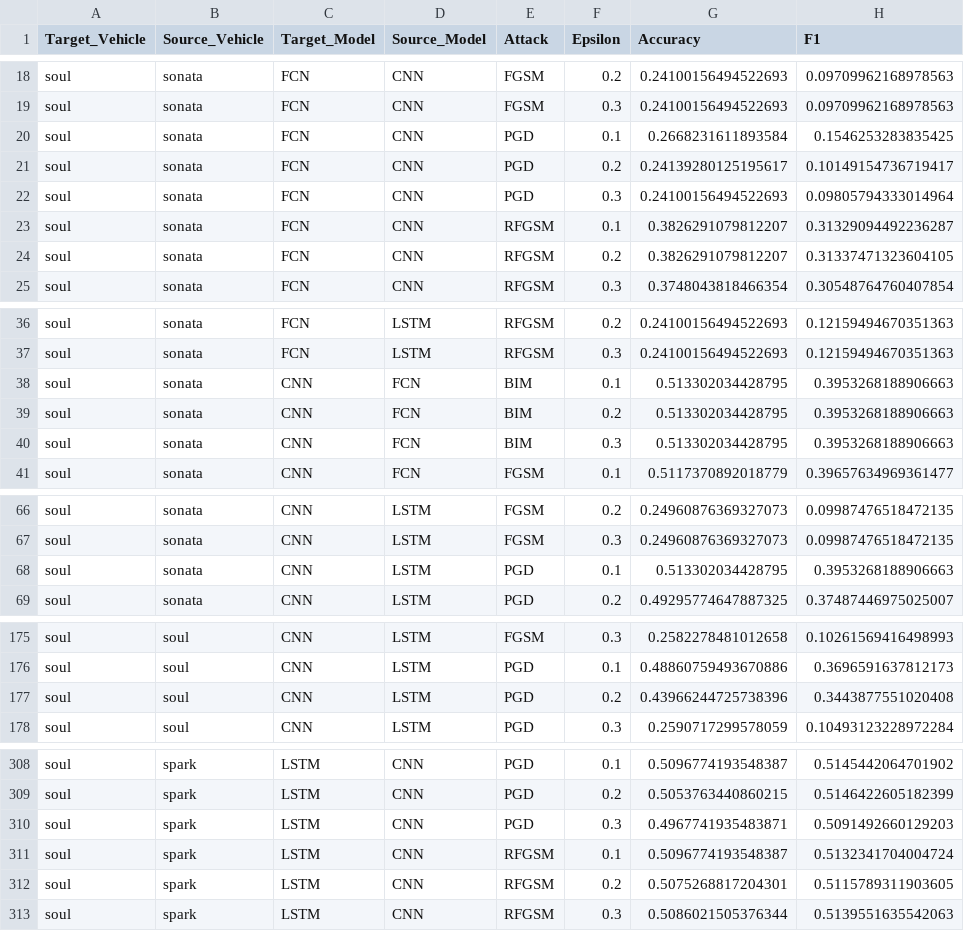
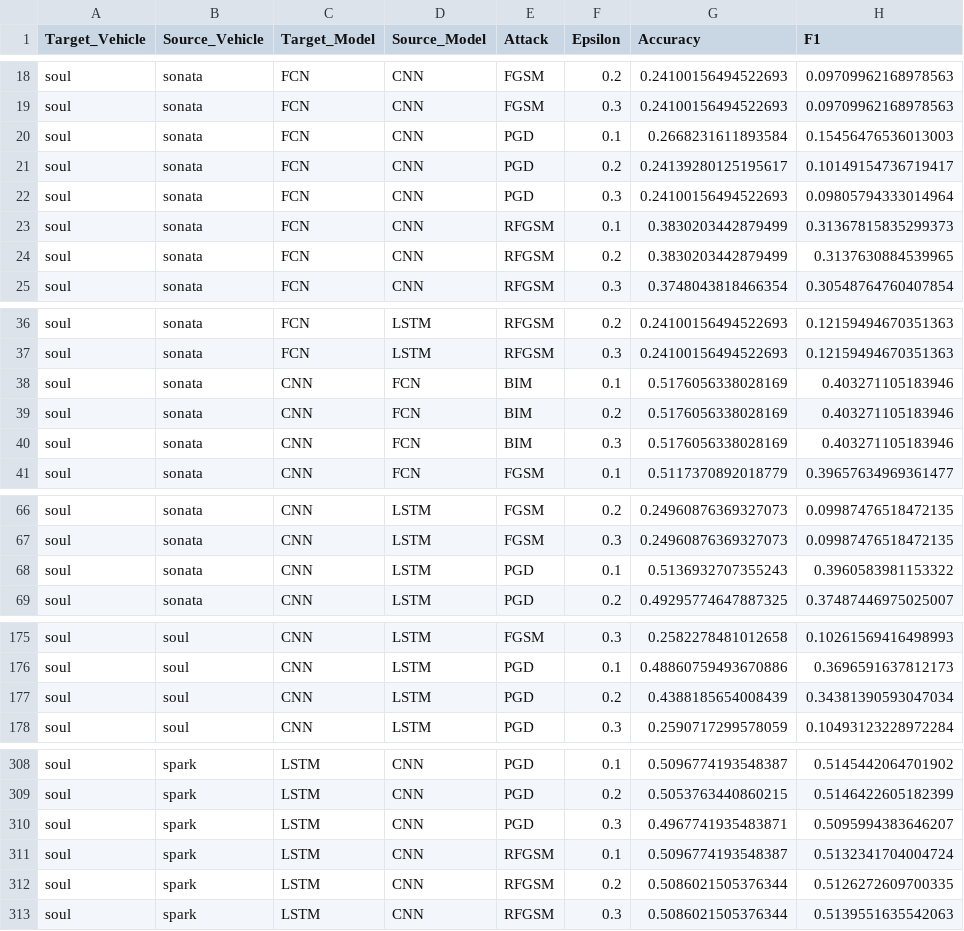
Before and after one commit to Mhackiori/CANEDERLI, a CSV file: results/adversarial-training/all-models/soul_online.csv, drawn as a sheet; only a part is shown, gaps mark what is left out; the diff covers the shown part only.

```diff
--- a/results/adversarial-training/all-models/soul_online.csv
+++ b/results/adversarial-training/all-models/soul_online.csv
@@ -19,7 +19,7 @@ soul,sonata,FCN,CNN,FGSM,0.2,0.24100156494522693,0.09709962168978563
 soul,sonata,FCN,CNN,FGSM,0.3,0.24100156494522693,0.09709962168978563
-soul,sonata,FCN,CNN,PGD,0.1,0.2668231611893584,0.1546253283835425
+soul,sonata,FCN,CNN,PGD,0.1,0.2668231611893584,0.15456476536013003
 soul,sonata,FCN,CNN,PGD,0.2,0.24139280125195617,0.10149154736719417
 soul,sonata,FCN,CNN,PGD,0.3,0.24100156494522693,0.09805794333014964
-soul,sonata,FCN,CNN,RFGSM,0.1,0.3826291079812207,0.31329094492236287
-soul,sonata,FCN,CNN,RFGSM,0.2,0.3826291079812207,0.31337471323604105
+soul,sonata,FCN,CNN,RFGSM,0.1,0.3830203442879499,0.31367815835299373
+soul,sonata,FCN,CNN,RFGSM,0.2,0.3830203442879499,0.3137630884539965
 soul,sonata,FCN,CNN,RFGSM,0.3,0.3748043818466354,0.30548764760407854
@@ -37,5 +37,5 @@ soul,sonata,FCN,LSTM,RFGSM,0.2,0.24100156494522693,0.12159494670351363
 soul,sonata,FCN,LSTM,RFGSM,0.3,0.24100156494522693,0.12159494670351363
-soul,sonata,CNN,FCN,BIM,0.1,0.513302034428795,0.3953268188906663
-soul,sonata,CNN,FCN,BIM,0.2,0.513302034428795,0.3953268188906663
-soul,sonata,CNN,FCN,BIM,0.3,0.513302034428795,0.3953268188906663
+soul,sonata,CNN,FCN,BIM,0.1,0.5176056338028169,0.403271105183946
+soul,sonata,CNN,FCN,BIM,0.2,0.5176056338028169,0.403271105183946
+soul,sonata,CNN,FCN,BIM,0.3,0.5176056338028169,0.403271105183946
 soul,sonata,CNN,FCN,FGSM,0.1,0.5117370892018779,0.39657634969361477
@@ -67,3 +67,3 @@ soul,sonata,CNN,LSTM,FGSM,0.2,0.24960876369327073,0.09987476518472135
 soul,sonata,CNN,LSTM,FGSM,0.3,0.24960876369327073,0.09987476518472135
-soul,sonata,CNN,LSTM,PGD,0.1,0.513302034428795,0.3953268188906663
+soul,sonata,CNN,LSTM,PGD,0.1,0.5136932707355243,0.3960583981153322
 soul,sonata,CNN,LSTM,PGD,0.2,0.49295774647887325,0.37487446975025007
@@ -176,3 +176,3 @@ soul,soul,CNN,LSTM,FGSM,0.3,0.2582278481012658,0.10261569416498993
 soul,soul,CNN,LSTM,PGD,0.1,0.48860759493670886,0.3696591637812173
-soul,soul,CNN,LSTM,PGD,0.2,0.43966244725738396,0.3443877551020408
+soul,soul,CNN,LSTM,PGD,0.2,0.4388185654008439,0.34381390593047034
 soul,soul,CNN,LSTM,PGD,0.3,0.2590717299578059,0.10493123228972284
@@ -309,5 +309,5 @@ soul,spark,LSTM,CNN,PGD,0.1,0.5096774193548387,0.5145442064701902
 soul,spark,LSTM,CNN,PGD,0.2,0.5053763440860215,0.5146422605182399
-soul,spark,LSTM,CNN,PGD,0.3,0.4967741935483871,0.5091492660129203
+soul,spark,LSTM,CNN,PGD,0.3,0.4967741935483871,0.5095994383646207
 soul,spark,LSTM,CNN,RFGSM,0.1,0.5096774193548387,0.5132341704004724
-soul,spark,LSTM,CNN,RFGSM,0.2,0.5075268817204301,0.5115789311903605
+soul,spark,LSTM,CNN,RFGSM,0.2,0.5086021505376344,0.5126272609700335
 soul,spark,LSTM,CNN,RFGSM,0.3,0.5086021505376344,0.5139551635542063
```
Also changed, not shown: 4 edited cells elsewhere in this file, results/adversarial-training/all-models/sonata_online.csv, results/adversarial-training/all-models/spark_online.csv.
